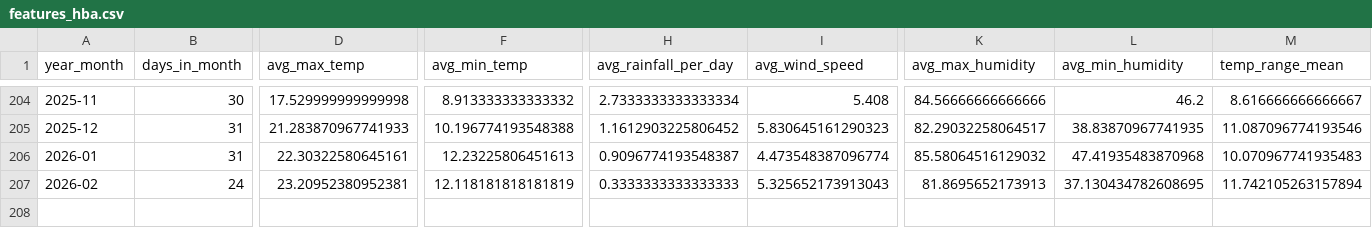
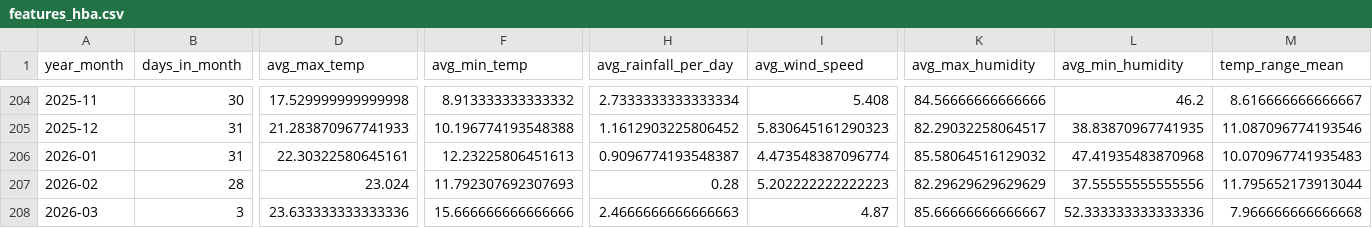
Before and after one commit to yen-ghub/flaps, a CSV file: data/processed/features_hba.csv, drawn as a sheet; only a part is shown, gaps mark what is left out; rows hold the shown columns only; the diff covers the shown part only; the diff names each change by its address in the sheet, - before the commit and + after, or states it on an @@ line.

```diff
--- a/data/processed/features_hba.csv
+++ b/data/processed/features_hba.csv
-B207 (days_in_month): 24
+B207 (days_in_month): 28
-D207 (avg_max_temp): 23.20952380952381
+D207 (avg_max_temp): 23.024
-F207 (avg_min_temp): 12.118181818181819
+F207 (avg_min_temp): 11.792307692307693
-H207 (avg_rainfall_per_day): 0.3333333333333333
+H207 (avg_rainfall_per_day): 0.28
-I207 (avg_wind_speed): 5.325652173913043
+I207 (avg_wind_speed): 5.202222222222223
-K207 (avg_max_humidity): 81.8695652173913
+K207 (avg_max_humidity): 82.29629629629629
-L207 (avg_min_humidity): 37.130434782608695
+L207 (avg_min_humidity): 37.55555555555556
-M207 (temp_range_mean): 11.742105263157894
+M207 (temp_range_mean): 11.795652173913044
+row 208: 2026-03 | 3 | 23.633333333333336 | 15.666666666666666 | 2.4666666666666663 | 4.87 | 85.66666666666667 | 52.333333333333336 | 7.966666666666668
```
Also changed, not shown: 3 edited cells elsewhere in this file, data/processed/features_adl.csv, data/processed/features_bne.csv, 9 other files.
